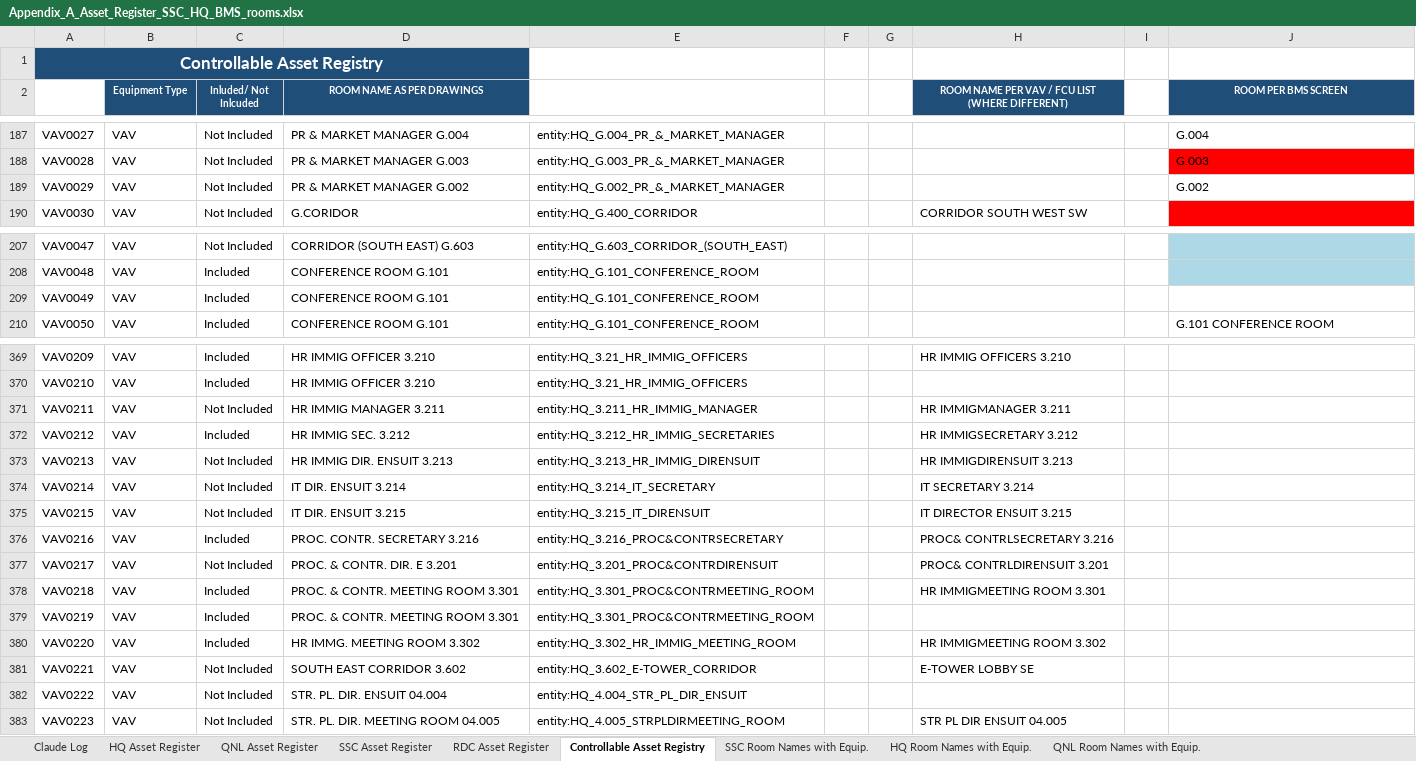
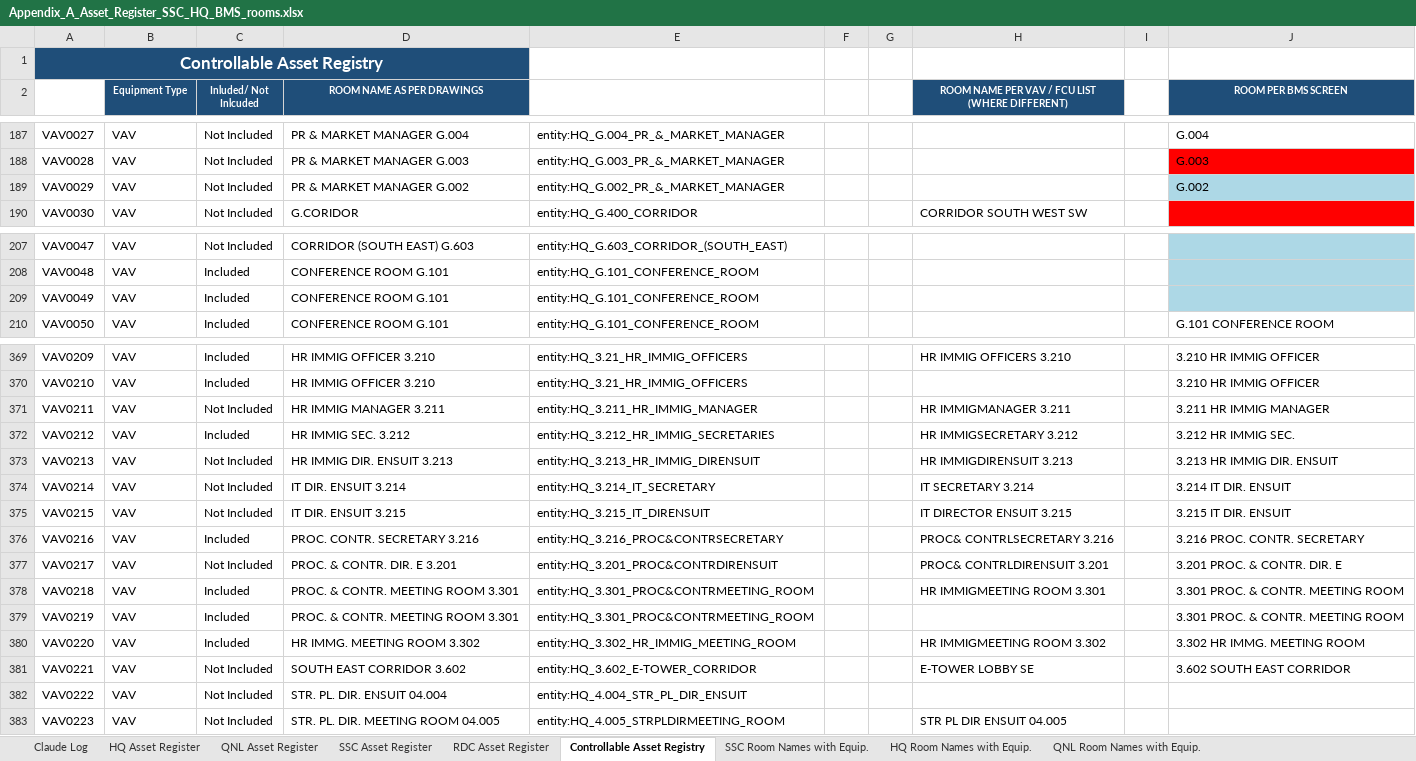
Before and after one commit to ahmad-smasri/claudeskills, an Excel workbook: projects/bms-room-allocation/Appendix_A_Asset_Register_SSC_HQ_BMS_rooms.xlsx, sheet Controllable Asset Registry, drawn as a sheet; only a part is shown, gaps mark what is left out; values as stored, in another font and other column widths than the file's, no borders; the diff covers the shown part only; the diff names each change by its address in the sheet, - before the commit and + after, or states it on an @@ line.

```diff
--- a/projects/bms-room-allocation/Appendix_A_Asset_Register_SSC_HQ_BMS_rooms.xlsx (sheet Controllable Asset Registry)
+++ b/projects/bms-room-allocation/Appendix_A_Asset_Register_SSC_HQ_BMS_rooms.xlsx (sheet Controllable Asset Registry)
-J189 fill: none
+J189 fill: #ADD8E6
-J209 fill: none
+J209 fill: #ADD8E6
-J369:J370 (ROOM PER BMS SCREEN): (empty)
+J369:J370 (ROOM PER BMS SCREEN): 3.210 HR IMMIG OFFICER
-J371 (ROOM PER BMS SCREEN): (empty)
+J371 (ROOM PER BMS SCREEN): 3.211 HR IMMIG MANAGER
-J372 (ROOM PER BMS SCREEN): (empty)
+J372 (ROOM PER BMS SCREEN): 3.212 HR IMMIG SEC.
-J373 (ROOM PER BMS SCREEN): (empty)
+J373 (ROOM PER BMS SCREEN): 3.213 HR IMMIG DIR. ENSUIT
-J374 (ROOM PER BMS SCREEN): (empty)
+J374 (ROOM PER BMS SCREEN): 3.214 IT DIR. ENSUIT
-J375 (ROOM PER BMS SCREEN): (empty)
+J375 (ROOM PER BMS SCREEN): 3.215 IT DIR. ENSUIT
-J376 (ROOM PER BMS SCREEN): (empty)
+J376 (ROOM PER BMS SCREEN): 3.216 PROC. CONTR. SECRETARY
-J377 (ROOM PER BMS SCREEN): (empty)
+J377 (ROOM PER BMS SCREEN): 3.201 PROC. & CONTR. DIR. E
-J378:J379 (ROOM PER BMS SCREEN): (empty)
+J378:J379 (ROOM PER BMS SCREEN): 3.301 PROC. & CONTR. MEETING ROOM
-J380 (ROOM PER BMS SCREEN): (empty)
+J380 (ROOM PER BMS SCREEN): 3.302 HR IMMG. MEETING ROOM
-J381 (ROOM PER BMS SCREEN): (empty)
+J381 (ROOM PER BMS SCREEN): 3.602 SOUTH EAST CORRIDOR
```
Also changed, not shown: 60 edited cells and cell formats elsewhere in this sheet, 7 other files.
